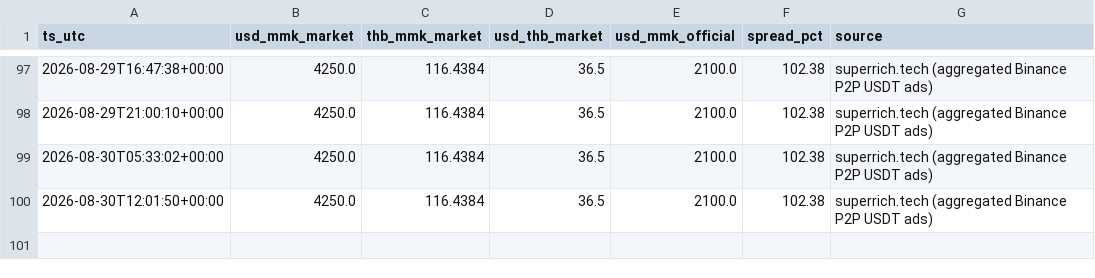
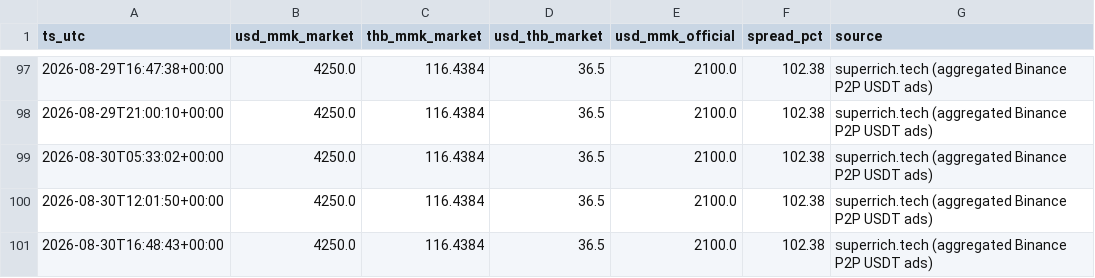
Before and after one commit to untko/mm-market-data, a CSV file: data/history/exchange_rates.csv, drawn as a sheet; only a part is shown, gaps mark what is left out; the diff names each change by its address in the sheet, - before the commit and + after, or states it on an @@ line.

```diff
--- a/data/history/exchange_rates.csv
+++ b/data/history/exchange_rates.csv
+row 101: 2026-08-30T16:48:43+00:00 | 4250.0 | 116.4384 | 36.5 | 2100.0 | 102.38 | superrich.tech (aggregated Binance P2P USDT ads)
```
Also changed, not shown: 3 other files.
